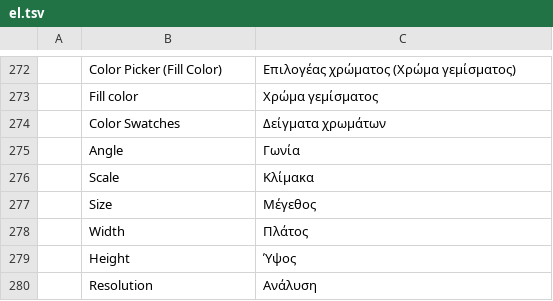
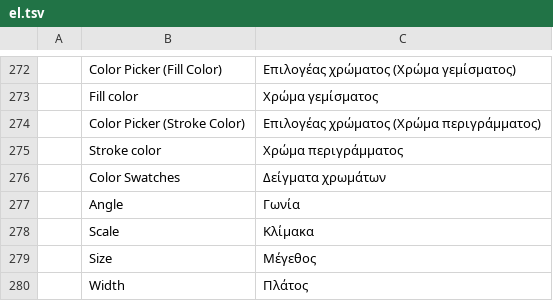
Before and after one commit to kayrockscreenprinting/photocraft, a TSV file: crates/ui-egui/src/i18n/el.tsv, drawn as a sheet; only a part is shown, gaps mark what is left out; the shorter side is filled out with more unchanged rows.

```diff
--- a/crates/ui-egui/src/i18n/el.tsv
+++ b/crates/ui-egui/src/i18n/el.tsv
@@ -273,2 +273,4 @@
 	Fill color	Χρώμα γεμίσματος
+	Color Picker (Stroke Color)	Επιλογέας χρώματος (Χρώμα περιγράμματος)
+	Stroke color	Χρώμα περιγράμματος
 	Color Swatches	Δείγματα χρωμάτων
```
Also changed, not shown: crates/ui-egui/src/i18n/fr.tsv, crates/ui-egui/src/i18n/it.tsv, 18 other files.
